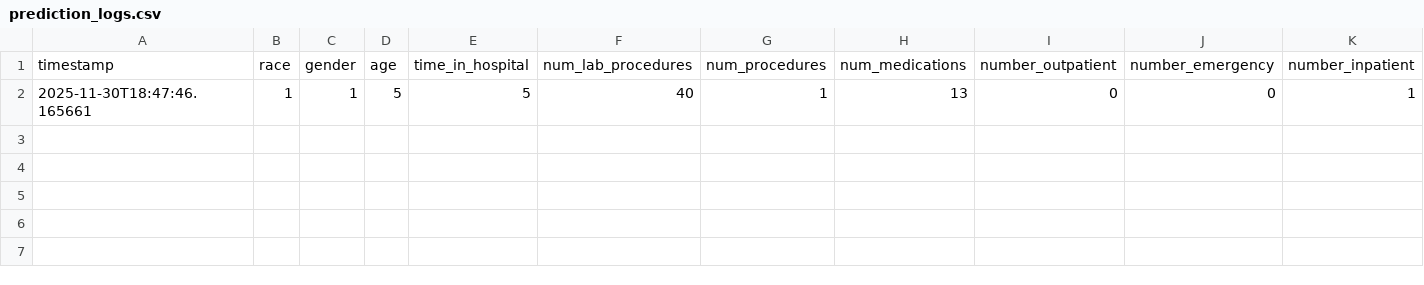
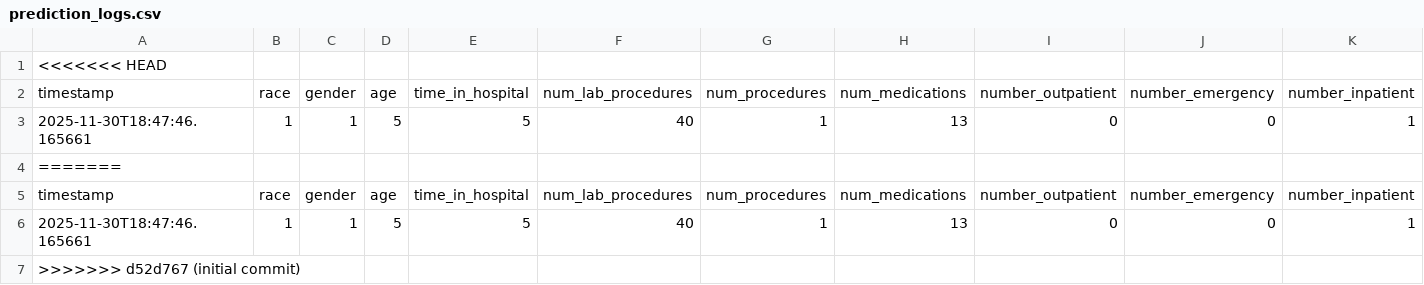
Before and after one commit to parvathykrishna05/End-to-End-ML-pipeline-healthcare, a CSV file: prediction_logs.csv, drawn as a sheet; only a part is shown; rows hold the shown columns only; the diff names each change by its address in the sheet, - before the commit and + after, or states it on an @@ line.

```diff
--- a/prediction_logs.csv
+++ b/prediction_logs.csv
+row 1: <<<<<<< HEAD
+row 4: =======
+row 5: timestamp | race | gender | age | time_in_hospital | num_lab_procedures | num_procedures | num_medications | number_outpatient | number_emergency | number_inpatient
+row 6: 2025-11-30T18:47:46.165661 | 1 | 1 | 5 | 5 | 40 | 1 | 13 | 0 | 0 | 1
+row 7: >>>>>>> d52d767 (initial commit)
```
Also changed, not shown: 2 other files.
